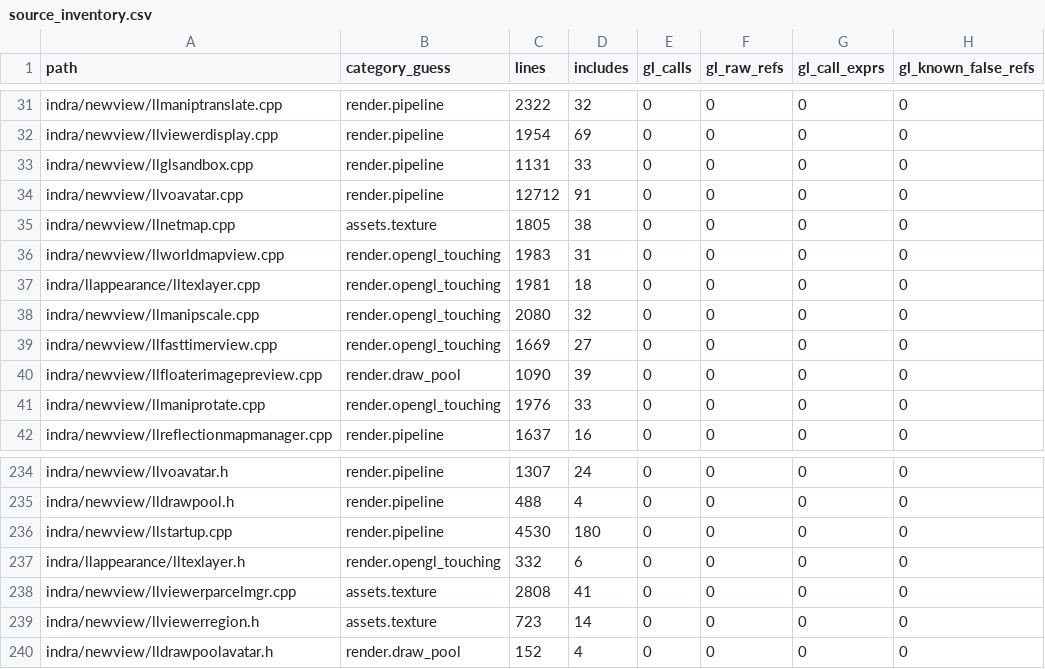
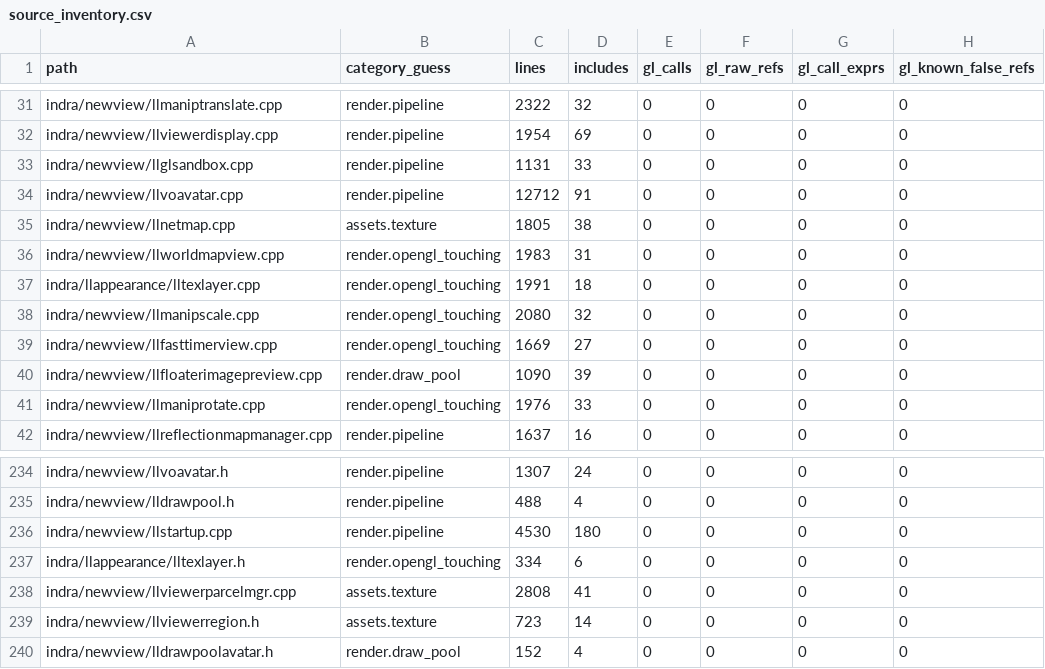
Before and after one commit to Minuit-Ferina/Mare-viewer, a CSV file: docs/architecture/generated/source_inventory.csv, drawn as a sheet; only a part is shown, gaps mark what is left out; the diff names each change by its address in the sheet, - before the commit and + after, or states it on an @@ line.

```diff
--- a/docs/architecture/generated/source_inventory.csv
+++ b/docs/architecture/generated/source_inventory.csv
-C37 (lines): 1981
+C37 (lines): 1991
-C237 (lines): 332
+C237 (lines): 334
```
Also changed, not shown: 6 other files.
